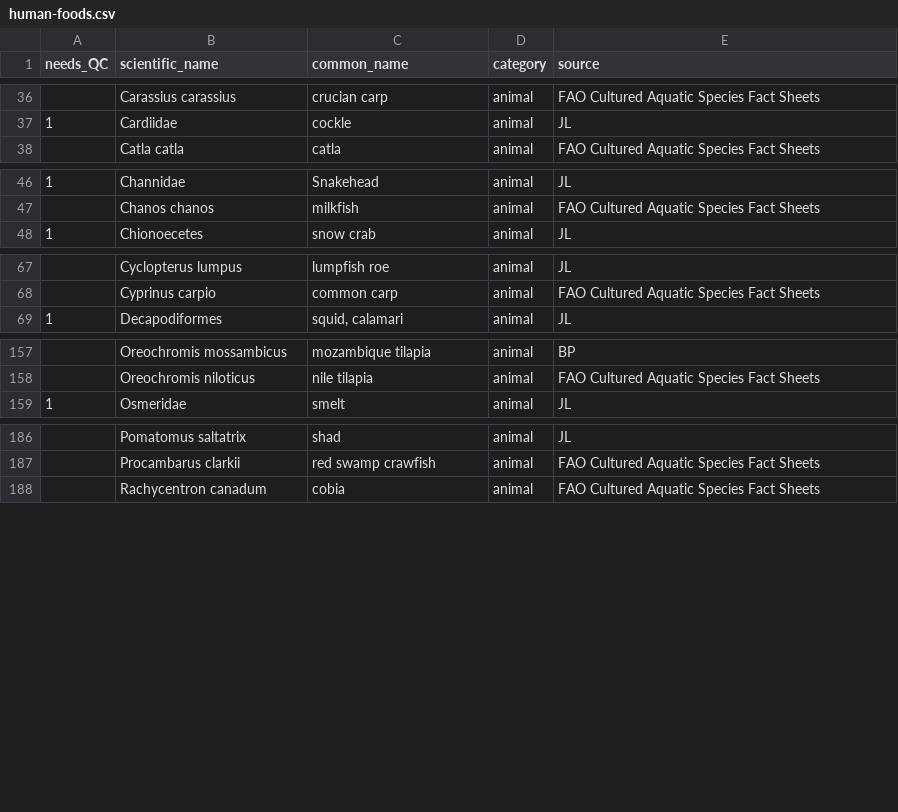
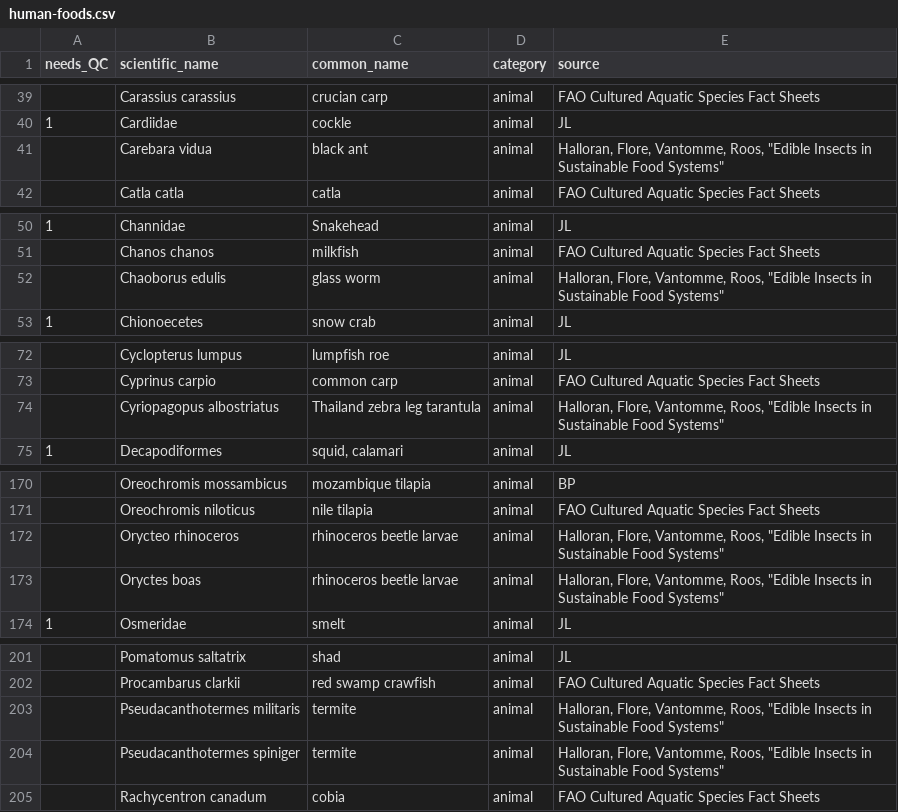
Before and after one commit to bpetrone/food-dbs, a CSV file: data/inputs/human-foods.csv, drawn as a sheet; only a part is shown, gaps mark what is left out; the diff covers the shown part only; the diff names each change by its address in the sheet, - before the commit and + after, or states it on an @@ line.

Commit message:
more Edible Insects in Sustainable Food Systems

```diff
--- a/data/inputs/human-foods.csv
+++ b/data/inputs/human-foods.csv
+row 41:  | Carebara vidua | black ant | animal | Halloran, Flore, Vantomme, Roos, "Edible Insects in Sustainable Food Systems"
+row 52:  | Chaoborus edulis | glass worm | animal | Halloran, Flore, Vantomme, Roos, "Edible Insects in Sustainable Food Systems"
+row 74:  | Cyriopagopus albostriatus | Thailand zebra leg tarantula | animal | Halloran, Flore, Vantomme, Roos, "Edible Insects in Sustainable Food Systems"
+row 172:  | Orycteo rhinoceros | rhinoceros beetle larvae | animal | Halloran, Flore, Vantomme, Roos, "Edible Insects in Sustainable Food Systems"
+row 173:  | Oryctes boas | rhinoceros beetle larvae | animal | Halloran, Flore, Vantomme, Roos, "Edible Insects in Sustainable Food Systems"
+row 203:  | Pseudacanthotermes militaris | termite | animal | Halloran, Flore, Vantomme, Roos, "Edible Insects in Sustainable Food Systems"
+row 204:  | Pseudacanthotermes spiniger | termite | animal | Halloran, Flore, Vantomme, Roos, "Edible Insects in Sustainable Food Systems"
```
Also changed, not shown: 16 added rows elsewhere in this file.
